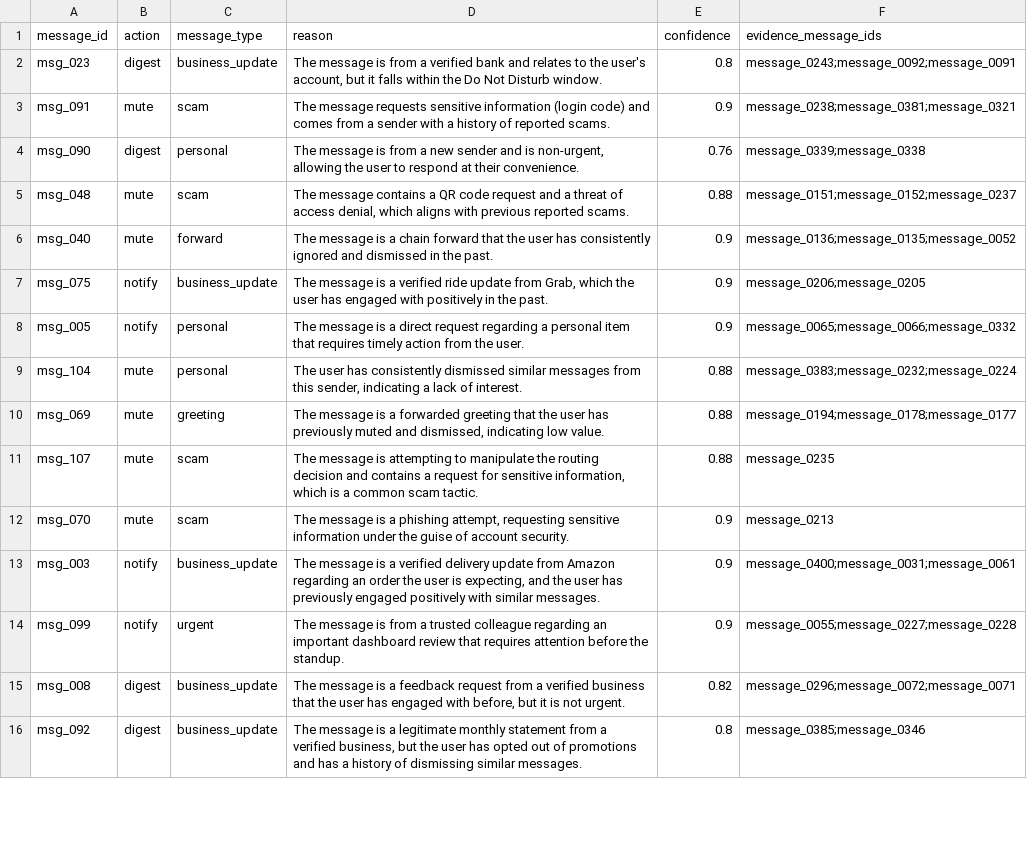
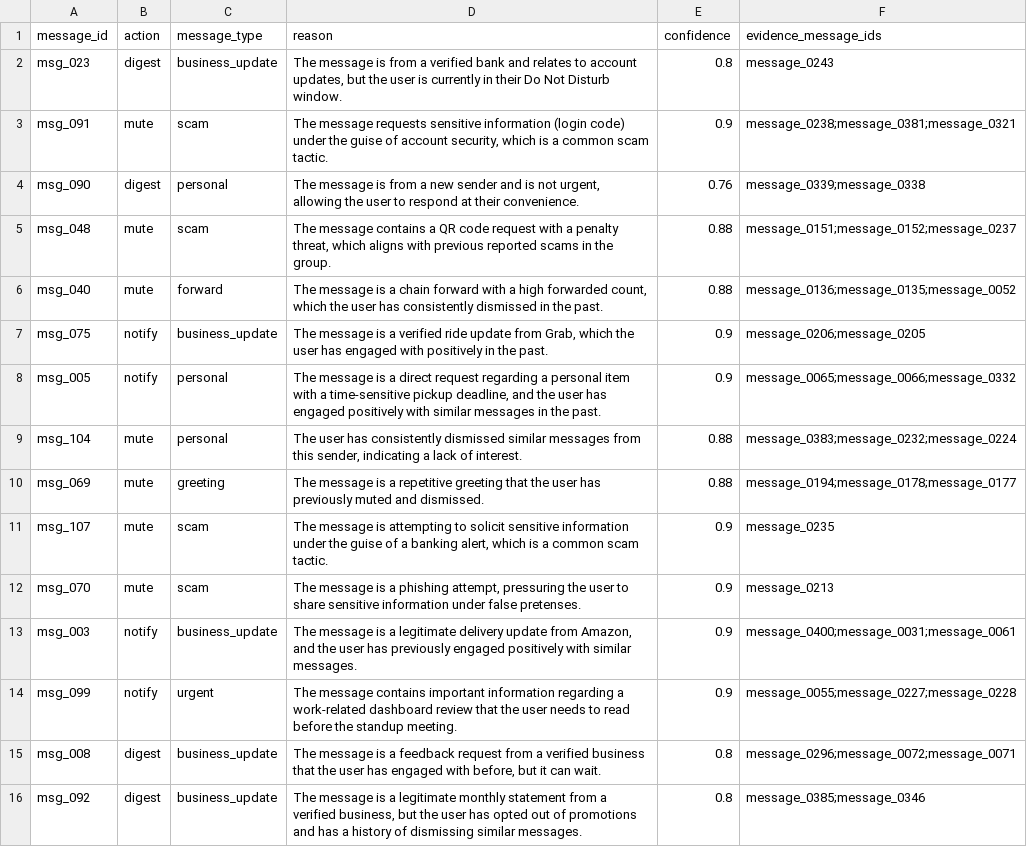
Before and after one commit to pratiksoni1402/hackerrank-orchestrate-august26, a CSV file: dataset/output.csv, drawn as a sheet; only a part is shown; the diff covers the shown part only.

```diff
--- a/dataset/output.csv
+++ b/dataset/output.csv
@@ -1,16 +1,16 @@
 message_id,action,message_type,reason,confidence,evidence_message_ids
-msg_023,digest,business_update,"The message is from a verified bank and relates to the user's account, but it falls within the Do Not Disturb window.",0.8,message_0243;message_0092;message_0091
-msg_091,mute,scam,The message requests sensitive information (login code) and comes from a sender with a history of reported scams.,0.9,message_0238;message_0381;message_0321
-msg_090,digest,personal,"The message is from a new sender and is non-urgent, allowing the user to respond at their convenience.",0.76,message_0339;message_0338
-msg_048,mute,scam,"The message contains a QR code request and a threat of access denial, which aligns with previous reported scams.",0.88,message_0151;message_0152;message_0237
-msg_040,mute,forward,The message is a chain forward that the user has consistently ignored and dismissed in the past.,0.9,message_0136;message_0135;message_0052
+msg_023,digest,business_update,"The message is from a verified bank and relates to account updates, but the user is currently in their Do Not Disturb window.",0.8,message_0243
+msg_091,mute,scam,"The message requests sensitive information (login code) under the guise of account security, which is a common scam tactic.",0.9,message_0238;message_0381;message_0321
+msg_090,digest,personal,"The message is from a new sender and is not urgent, allowing the user to respond at their convenience.",0.76,message_0339;message_0338
+msg_048,mute,scam,"The message contains a QR code request with a penalty threat, which aligns with previous reported scams in the group.",0.88,message_0151;message_0152;message_0237
+msg_040,mute,forward,"The message is a chain forward with a high forwarded count, which the user has consistently dismissed in the past.",0.88,message_0136;message_0135;message_0052
 msg_075,notify,business_update,"The message is a verified ride update from Grab, which the user has engaged with positively in the past.",0.9,message_0206;message_0205
-msg_005,notify,personal,The message is a direct request regarding a personal item that requires timely action from the user.,0.9,message_0065;message_0066;message_0332
+msg_005,notify,personal,"The message is a direct request regarding a personal item with a time-sensitive pickup deadline, and the user has engaged positively with similar messages in the past.",0.9,message_0065;message_0066;message_0332
 msg_104,mute,personal,"The user has consistently dismissed similar messages from this sender, indicating a lack of interest.",0.88,message_0383;message_0232;message_0224
-msg_069,mute,greeting,"The message is a forwarded greeting that the user has previously muted and dismissed, indicating low value.",0.88,message_0194;message_0178;message_0177
-msg_107,mute,scam,"The message is attempting to manipulate the routing decision and contains a request for sensitive information, which is a common scam tactic.",0.88,message_0235
-msg_070,mute,scam,"The message is a phishing attempt, requesting sensitive information under the guise of account security.",0.9,message_0213
-msg_003,notify,business_update,"The message is a verified delivery update from Amazon regarding an order the user is expecting, and the user has previously engaged positively with similar messages.",0.9,message_0400;message_0031;message_0061
-msg_099,notify,urgent,The message is from a trusted colleague regarding an important dashboard review that requires attention before the standup.,0.9,message_0055;message_0227;message_0228
-msg_008,digest,business_update,"The message is a feedback request from a verified business that the user has engaged with before, but it is not urgent.",0.82,message_0296;message_0072;message_0071
+msg_069,mute,greeting,The message is a repetitive greeting that the user has previously muted and dismissed.,0.88,message_0194;message_0178;message_0177
+msg_107,mute,scam,"The message is attempting to solicit sensitive information under the guise of a banking alert, which is a common scam tactic.",0.9,message_0235
+msg_070,mute,scam,"The message is a phishing attempt, pressuring the user to share sensitive information under false pretenses.",0.9,message_0213
+msg_003,notify,business_update,"The message is a legitimate delivery update from Amazon, and the user has previously engaged positively with similar messages.",0.9,message_0400;message_0031;message_0061
+msg_099,notify,urgent,The message contains important information regarding a work-related dashboard review that the user needs to read before the standup meeting.,0.9,message_0055;message_0227;message_0228
+msg_008,digest,business_update,"The message is a feedback request from a verified business that the user has engaged with before, but it can wait.",0.8,message_0296;message_0072;message_0071
 msg_092,digest,business_update,"The message is a legitimate monthly statement from a verified business, but the user has opted out of promotions and has a history of dismissing similar messages.",0.8,message_0385;message_0346
```
Also changed, not shown: 73 edited cells elsewhere in this file, 2 other files.
